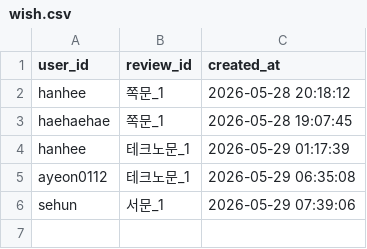
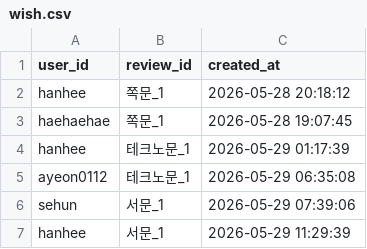
Before and after one commit to hanhee3997/Haedal_Hackathon, a CSV file: wish.csv, drawn as a sheet.

```diff
--- a/wish.csv
+++ b/wish.csv
@@ -6 +6,2 @@ ayeon0112,테크노문_1,2026-05-29 06:35:08
 sehun,서문_1,2026-05-29 07:39:06
+hanhee,서문_1,2026-05-29 11:29:39
```
Also changed, not shown: 1 other file.
